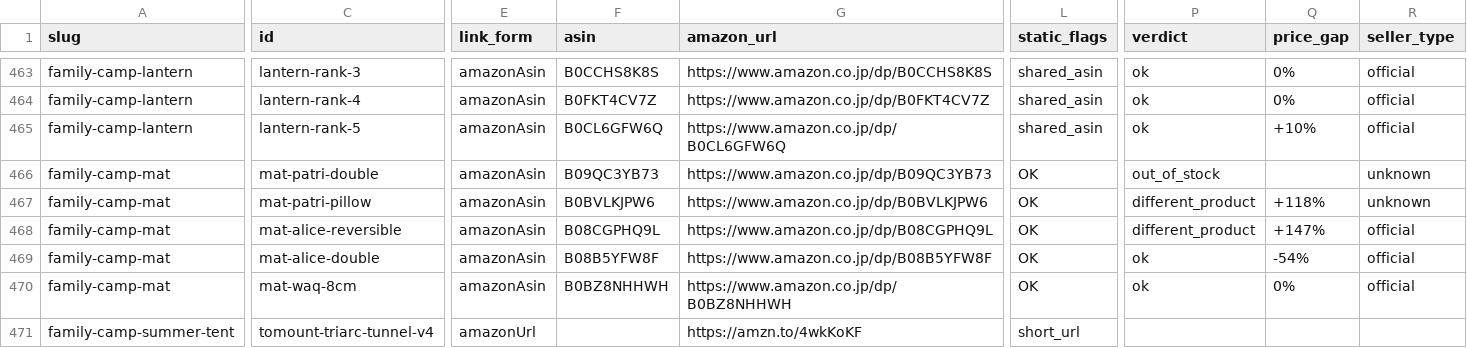
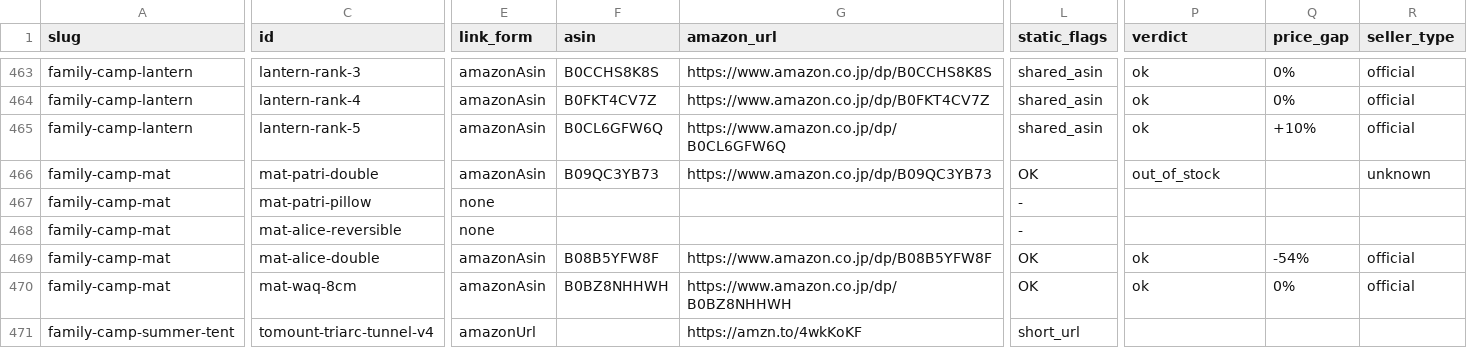
Before and after one commit to tanoue-boop/camp-kit-guide, a TSV file: _file/amazon-asin-check.tsv, drawn as a sheet; only a part is shown, gaps mark what is left out; the diff covers the shown part only; the diff names each change by its address in the sheet, - before the commit and + after, or states it on an @@ line.

```diff
--- a/_file/amazon-asin-check.tsv
+++ b/_file/amazon-asin-check.tsv
-E467:E468 (link_form): amazonAsin
+E467:E468 (link_form): none
-F467 (asin): B0BVLKJPW6
+F467 (asin): (empty)
-G467 (amazon_url): https://www.amazon.co.jp/dp/B0BVLKJPW6
+G467 (amazon_url): (empty)
-L467:L468 (static_flags): OK
+L467:L468 (static_flags): -
-P467:P468 (verdict): different_product
+P467:P468 (verdict): (empty)
-Q467 (price_gap): +118%
+Q467 (price_gap): (empty)
-R467 (seller_type): unknown
+R467 (seller_type): (empty)
-F468 (asin): B08CGPHQ9L
+F468 (asin): (empty)
-G468 (amazon_url): https://www.amazon.co.jp/dp/B08CGPHQ9L
+G468 (amazon_url): (empty)
-Q468 (price_gap): +147%
+Q468 (price_gap): (empty)
-R468 (seller_type): official
+R468 (seller_type): (empty)
```
Also changed, not shown: 27 edited cells elsewhere in this file, _file/article-fix-backlog.tsv, 3 other files.
